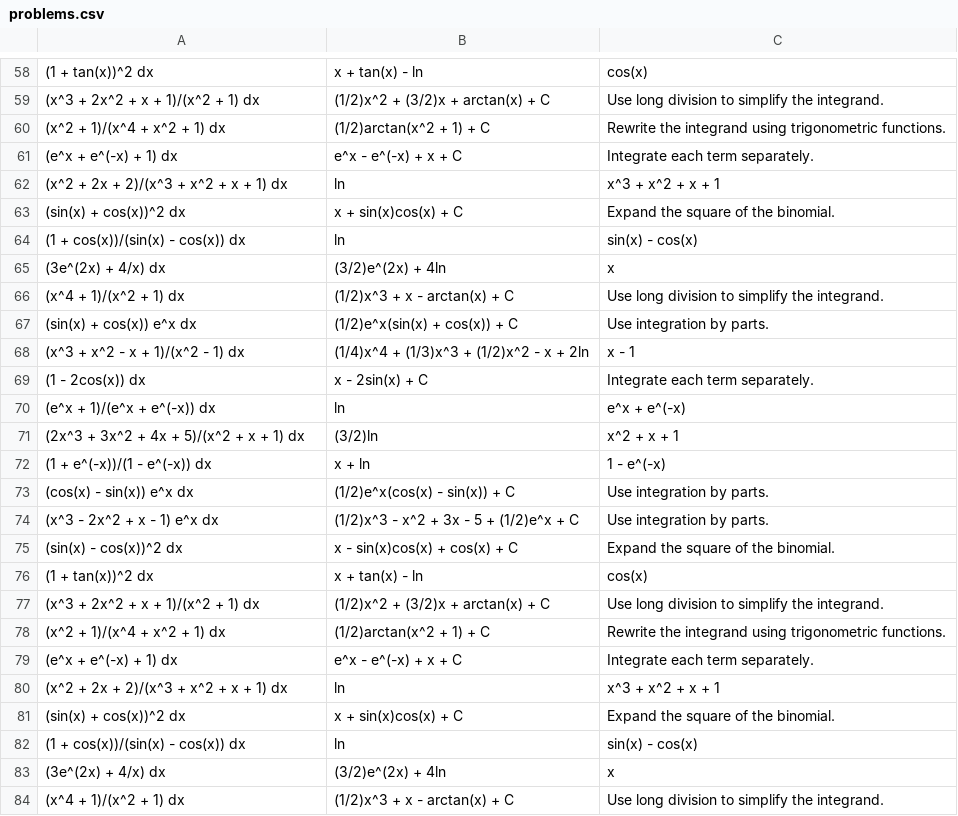
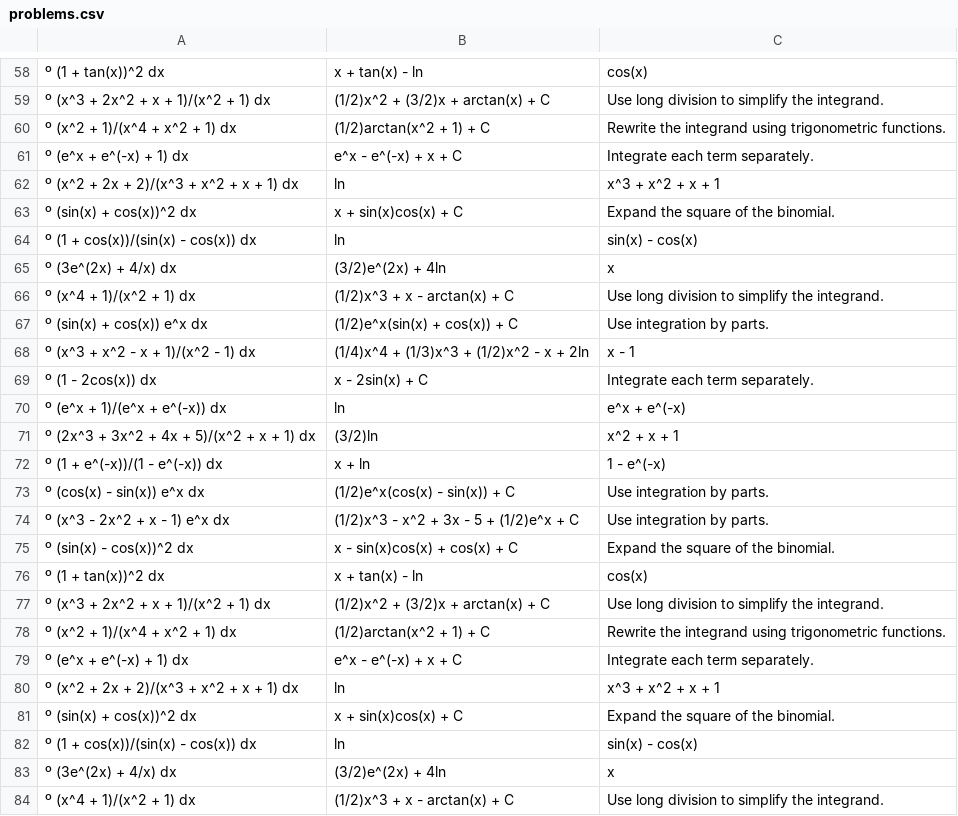
Before and after one commit to alsaadza/alza244.github.io, a CSV file: sequences/problems.csv, drawn as a sheet; only a part is shown, gaps mark what is left out; the diff covers the shown part only; the diff names each change by its address in the sheet, - before the commit and + after, or states it on an @@ line.

```diff
--- a/sequences/problems.csv
+++ b/sequences/problems.csv
-A58: (1 + tan(x))^2 dx
+A58: º (1 + tan(x))^2 dx
-A59: (x^3 + 2x^2 + x + 1)/(x^2 + 1) dx
+A59: º (x^3 + 2x^2 + x + 1)/(x^2 + 1) dx
-A60: (x^2 + 1)/(x^4 + x^2 + 1) dx
+A60: º (x^2 + 1)/(x^4 + x^2 + 1) dx
-A61: (e^x + e^(-x) + 1) dx
+A61: º (e^x + e^(-x) + 1) dx
-A62: (x^2 + 2x + 2)/(x^3 + x^2 + x + 1) dx
+A62: º (x^2 + 2x + 2)/(x^3 + x^2 + x + 1) dx
-A63: (sin(x) + cos(x))^2 dx
+A63: º (sin(x) + cos(x))^2 dx
-A64: (1 + cos(x))/(sin(x) - cos(x)) dx
+A64: º (1 + cos(x))/(sin(x) - cos(x)) dx
-A65: (3e^(2x) + 4/x) dx
+A65: º (3e^(2x) + 4/x) dx
-A66: (x^4 + 1)/(x^2 + 1) dx
+A66: º (x^4 + 1)/(x^2 + 1) dx
-A67: (sin(x) + cos(x)) e^x dx
+A67: º (sin(x) + cos(x)) e^x dx
-A68: (x^3 + x^2 - x + 1)/(x^2 - 1) dx
+A68: º (x^3 + x^2 - x + 1)/(x^2 - 1) dx
-A69: (1 - 2cos(x)) dx
+A69: º (1 - 2cos(x)) dx
-A70: (e^x + 1)/(e^x + e^(-x)) dx
+A70: º (e^x + 1)/(e^x + e^(-x)) dx
-A71: (2x^3 + 3x^2 + 4x + 5)/(x^2 + x + 1) dx
+A71: º (2x^3 + 3x^2 + 4x + 5)/(x^2 + x + 1) dx
-A72: (1 + e^(-x))/(1 - e^(-x)) dx
+A72: º (1 + e^(-x))/(1 - e^(-x)) dx
-A73: (cos(x) - sin(x)) e^x dx
+A73: º (cos(x) - sin(x)) e^x dx
-A74: (x^3 - 2x^2 + x - 1) e^x dx
+A74: º (x^3 - 2x^2 + x - 1) e^x dx
-A75: (sin(x) - cos(x))^2 dx
+A75: º (sin(x) - cos(x))^2 dx
-A76: (1 + tan(x))^2 dx
+A76: º (1 + tan(x))^2 dx
-A77: (x^3 + 2x^2 + x + 1)/(x^2 + 1) dx
+A77: º (x^3 + 2x^2 + x + 1)/(x^2 + 1) dx
-A78: (x^2 + 1)/(x^4 + x^2 + 1) dx
+A78: º (x^2 + 1)/(x^4 + x^2 + 1) dx
-A79: (e^x + e^(-x) + 1) dx
+A79: º (e^x + e^(-x) + 1) dx
-A80: (x^2 + 2x + 2)/(x^3 + x^2 + x + 1) dx
+A80: º (x^2 + 2x + 2)/(x^3 + x^2 + x + 1) dx
-A81: (sin(x) + cos(x))^2 dx
+A81: º (sin(x) + cos(x))^2 dx
-A82: (1 + cos(x))/(sin(x) - cos(x)) dx
+A82: º (1 + cos(x))/(sin(x) - cos(x)) dx
-A83: (3e^(2x) + 4/x) dx
+A83: º (3e^(2x) + 4/x) dx
-A84: (x^4 + 1)/(x^2 + 1) dx
+A84: º (x^4 + 1)/(x^2 + 1) dx
```
Also changed, not shown: 56 edited cells elsewhere in this file, 3 other files.
